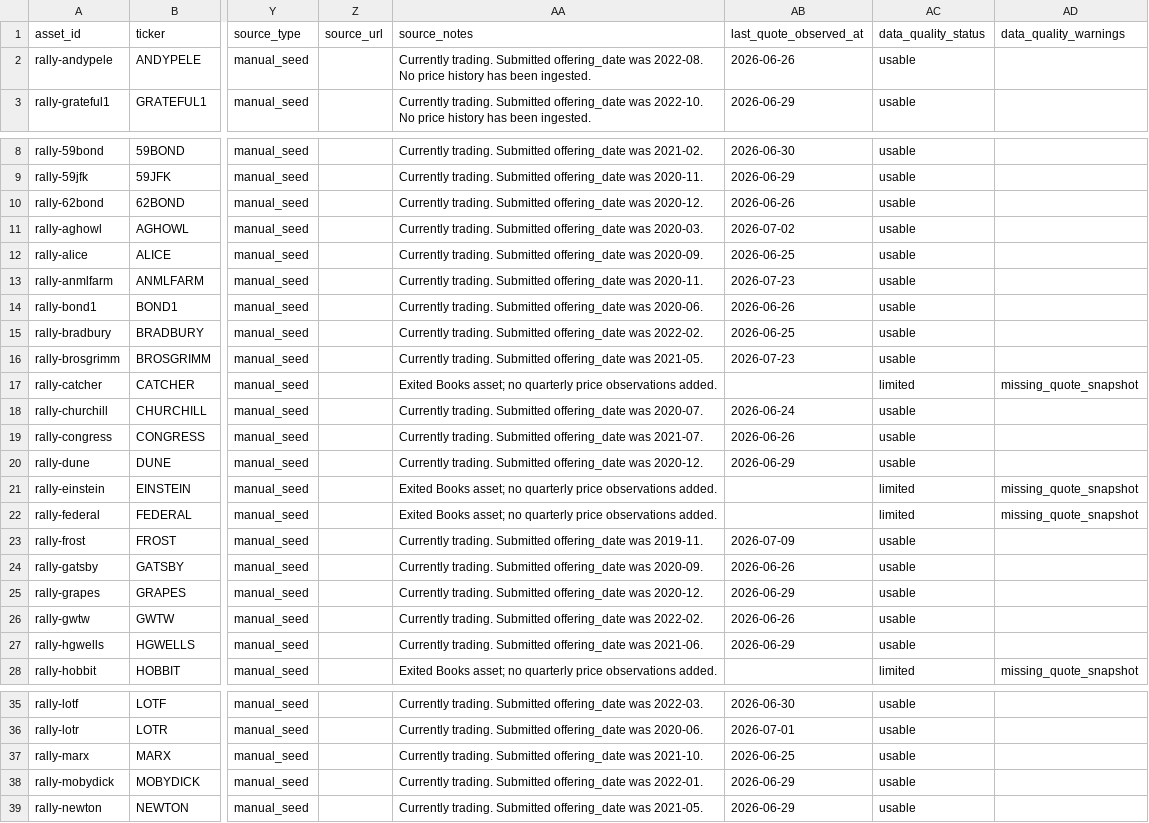
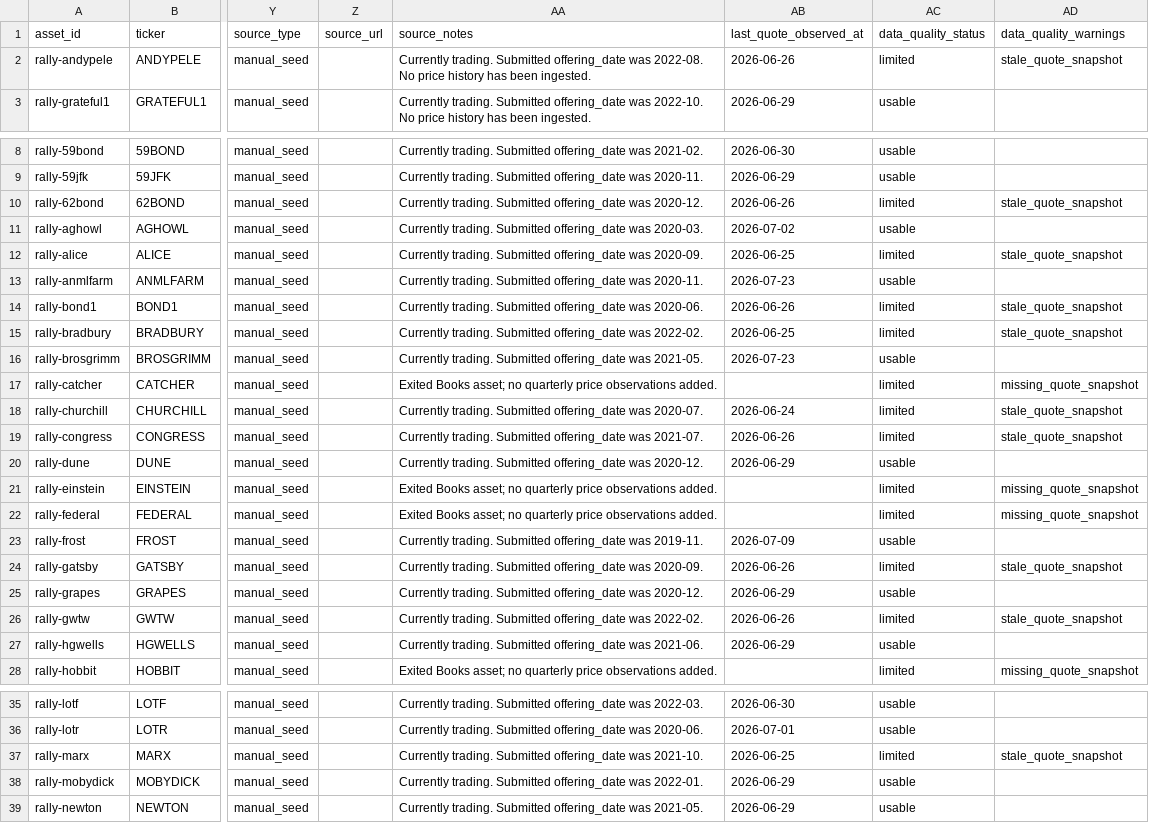
Before and after one commit to Marshdoggo/Rare-Tape, a CSV file: data/processed/canonical_asset_master.csv, drawn as a sheet; only a part is shown, gaps mark what is left out; the diff covers the shown part only; the diff names each change by its address in the sheet, - before the commit and + after, or states it on an @@ line.

```diff
--- a/data/processed/canonical_asset_master.csv
+++ b/data/processed/canonical_asset_master.csv
-AC2 (data_quality_status): usable
+AC2 (data_quality_status): limited
-AD2 (data_quality_warnings): (empty)
+AD2 (data_quality_warnings): stale_quote_snapshot
-AC10 (data_quality_status): usable
+AC10 (data_quality_status): limited
-AD10 (data_quality_warnings): (empty)
+AD10 (data_quality_warnings): stale_quote_snapshot
-AC12 (data_quality_status): usable
+AC12 (data_quality_status): limited
-AD12 (data_quality_warnings): (empty)
+AD12 (data_quality_warnings): stale_quote_snapshot
-AC14:AC15 (data_quality_status): usable
+AC14:AC15 (data_quality_status): limited
-AD14:AD15 (data_quality_warnings): (empty)
+AD14:AD15 (data_quality_warnings): stale_quote_snapshot
-AC18:AC19 (data_quality_status): usable
+AC18:AC19 (data_quality_status): limited
-AD18:AD19 (data_quality_warnings): (empty)
+AD18:AD19 (data_quality_warnings): stale_quote_snapshot
-AC24 (data_quality_status): usable
+AC24 (data_quality_status): limited
-AD24 (data_quality_warnings): (empty)
+AD24 (data_quality_warnings): stale_quote_snapshot
-AC26 (data_quality_status): usable
+AC26 (data_quality_status): limited
-AD26 (data_quality_warnings): (empty)
+AD26 (data_quality_warnings): stale_quote_snapshot
-AC37 (data_quality_status): usable
+AC37 (data_quality_status): limited
-AD37 (data_quality_warnings): (empty)
+AD37 (data_quality_warnings): stale_quote_snapshot
```
Also changed, not shown: 52 edited cells elsewhere in this file, data/processed/liquidity_metrics.csv, data/processed/newsletter_market_movers.csv, 9 other files.
